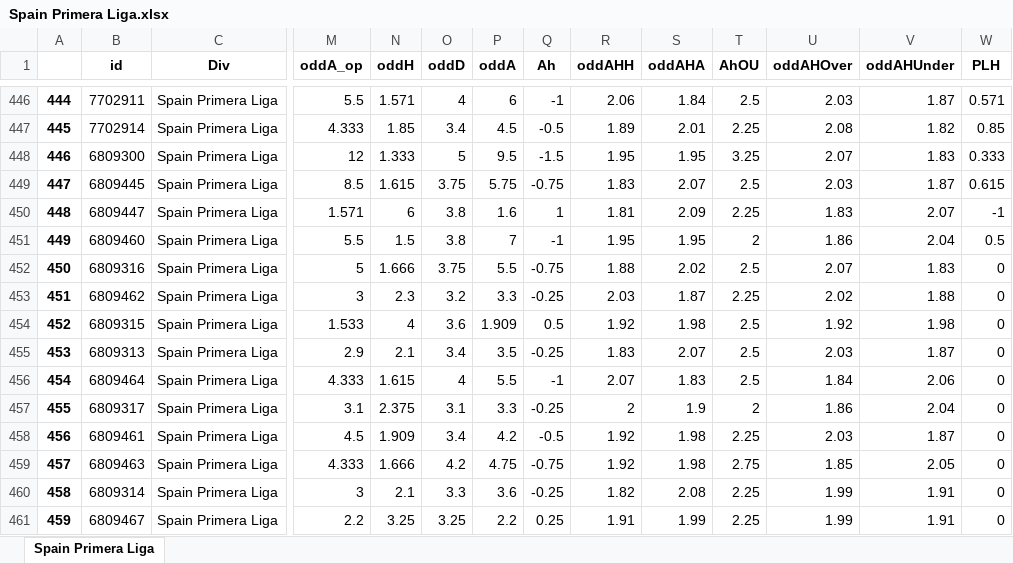
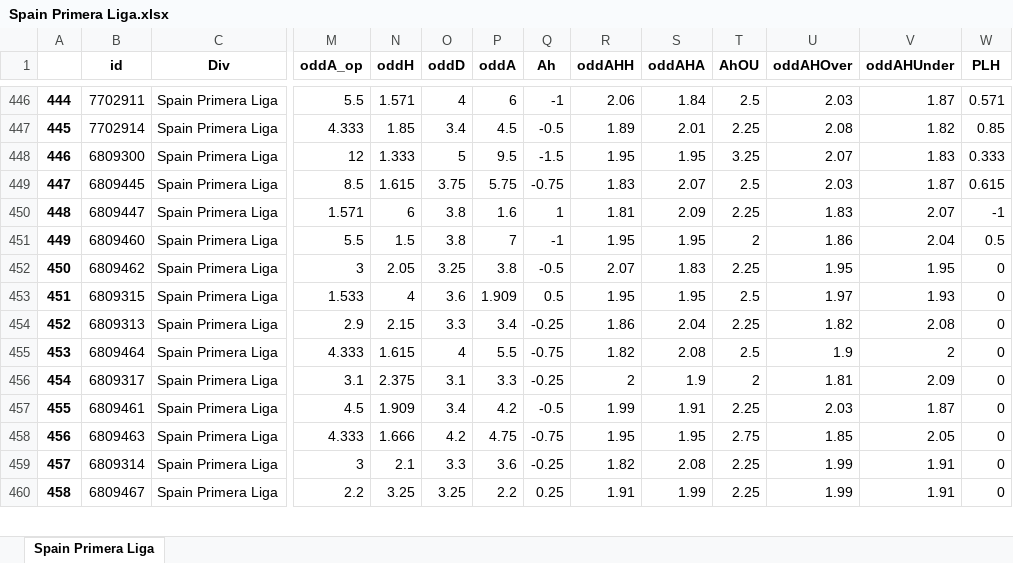
Before and after one commit to pedrogxbet/footdata, an Excel workbook: Spain Primera Liga/Spain Primera Liga.xlsx, sheet Spain Primera Liga, drawn as a sheet; only a part is shown, gaps mark what is left out; values as stored, in another font and other column widths than the file's, no borders; removed rows and columns are numbered as before the commit, all else as after; rows hold the shown columns only; the diff covers the shown part only; the diff names each change by its address in the sheet, - before the commit and + after, or states it on an @@ line.

```diff
--- a/Spain Primera Liga/Spain Primera Liga.xlsx (sheet Spain Primera Liga)
+++ b/Spain Primera Liga/Spain Primera Liga.xlsx (sheet Spain Primera Liga)
@@ column A renumbered between rows 216 and 460 @@
-row 452: 450 | 6809316 | Spain Primera Liga | 5 | 1.666 | 3.75 | 5.5 | -0.75 | 1.88 | 2.02 | 2.5 | 2.07 | 1.83 | 0
-N452 (oddH): 2.3
+N452 (oddH): 2.05
-O452 (oddD): 3.2
+O452 (oddD): 3.25
-P452 (oddA): 3.3
+P452 (oddA): 3.8
-Q452 (Ah): -0.25
+Q452 (Ah): -0.5
-R452 (oddAHH): 2.03
+R452 (oddAHH): 2.07
-S452 (oddAHA): 1.87
+S452 (oddAHA): 1.83
-U452 (oddAHOver): 2.02
+U452 (oddAHOver): 1.95
-V452 (oddAHUnder): 1.88
+V452 (oddAHUnder): 1.95
-R453 (oddAHH): 1.92
+R453 (oddAHH): 1.95
-S453 (oddAHA): 1.98
+S453 (oddAHA): 1.95
-U453 (oddAHOver): 1.92
+U453 (oddAHOver): 1.97
-V453 (oddAHUnder): 1.98
+V453 (oddAHUnder): 1.93
-N454 (oddH): 2.1
+N454 (oddH): 2.15
-O454 (oddD): 3.4
+O454 (oddD): 3.3
-P454 (oddA): 3.5
+P454 (oddA): 3.4
-R454 (oddAHH): 1.83
+R454 (oddAHH): 1.86
-S454 (oddAHA): 2.07
+S454 (oddAHA): 2.04
-T454 (AhOU): 2.5
+T454 (AhOU): 2.25
-U454 (oddAHOver): 2.03
+U454 (oddAHOver): 1.82
-V454 (oddAHUnder): 1.87
+V454 (oddAHUnder): 2.08
-Q455 (Ah): -1
+Q455 (Ah): -0.75
-R455 (oddAHH): 2.07
+R455 (oddAHH): 1.82
-S455 (oddAHA): 1.83
+S455 (oddAHA): 2.08
-U455 (oddAHOver): 1.84
+U455 (oddAHOver): 1.9
-V455 (oddAHUnder): 2.06
+V455 (oddAHUnder): 2
-U456 (oddAHOver): 1.86
+U456 (oddAHOver): 1.81
-V456 (oddAHUnder): 2.04
+V456 (oddAHUnder): 2.09
-R457 (oddAHH): 1.92
+R457 (oddAHH): 1.99
-S457 (oddAHA): 1.98
+S457 (oddAHA): 1.91
-R458 (oddAHH): 1.92
+R458 (oddAHH): 1.95
-S458 (oddAHA): 1.98
+S458 (oddAHA): 1.95
```
Also changed, not shown: 4 added rows and 9 moved rows elsewhere in this sheet, England Premier League/England Premier League.xlsx, Germany 3Liga/Germany 3Liga.xlsx, 39 other files.
